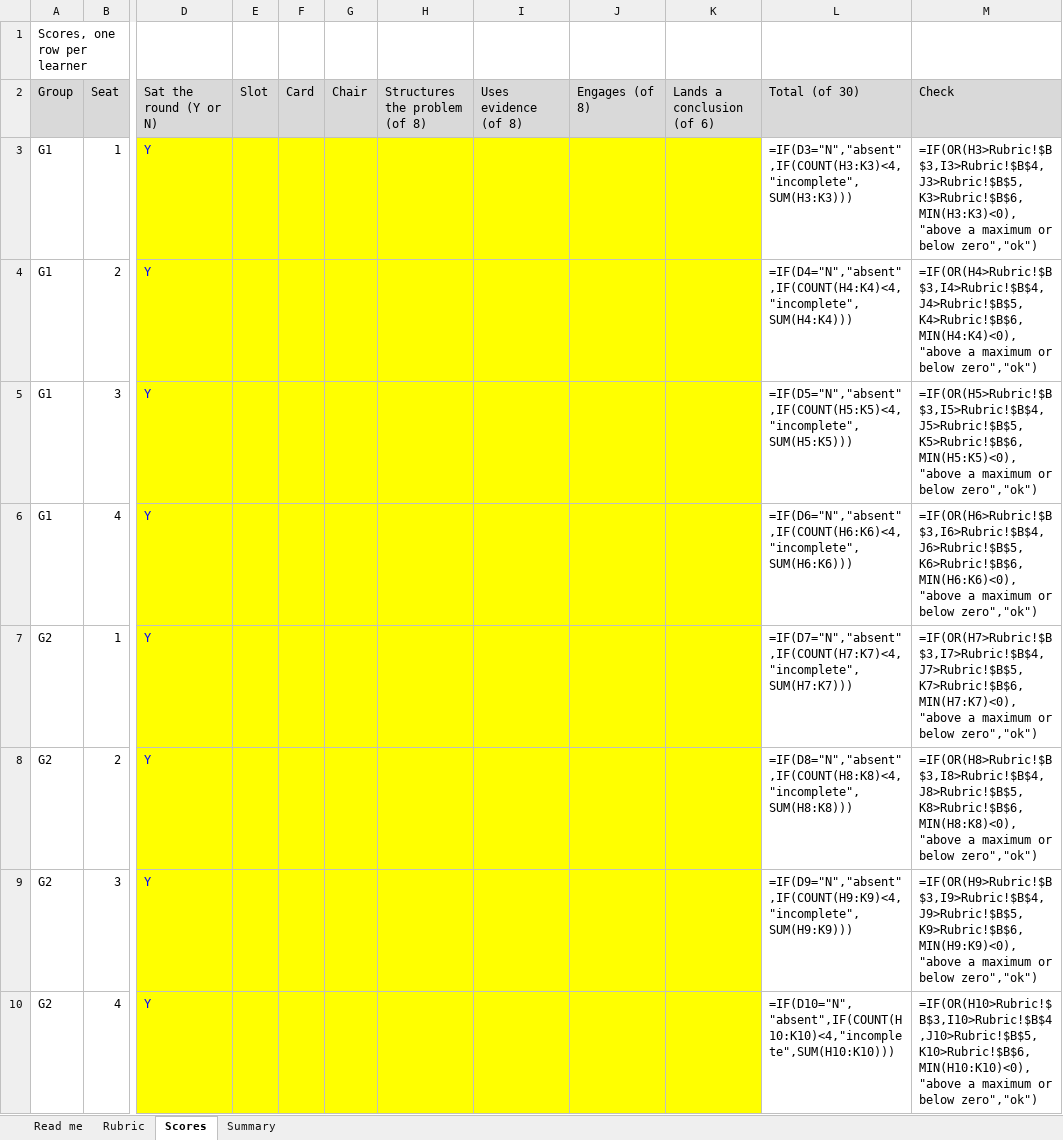
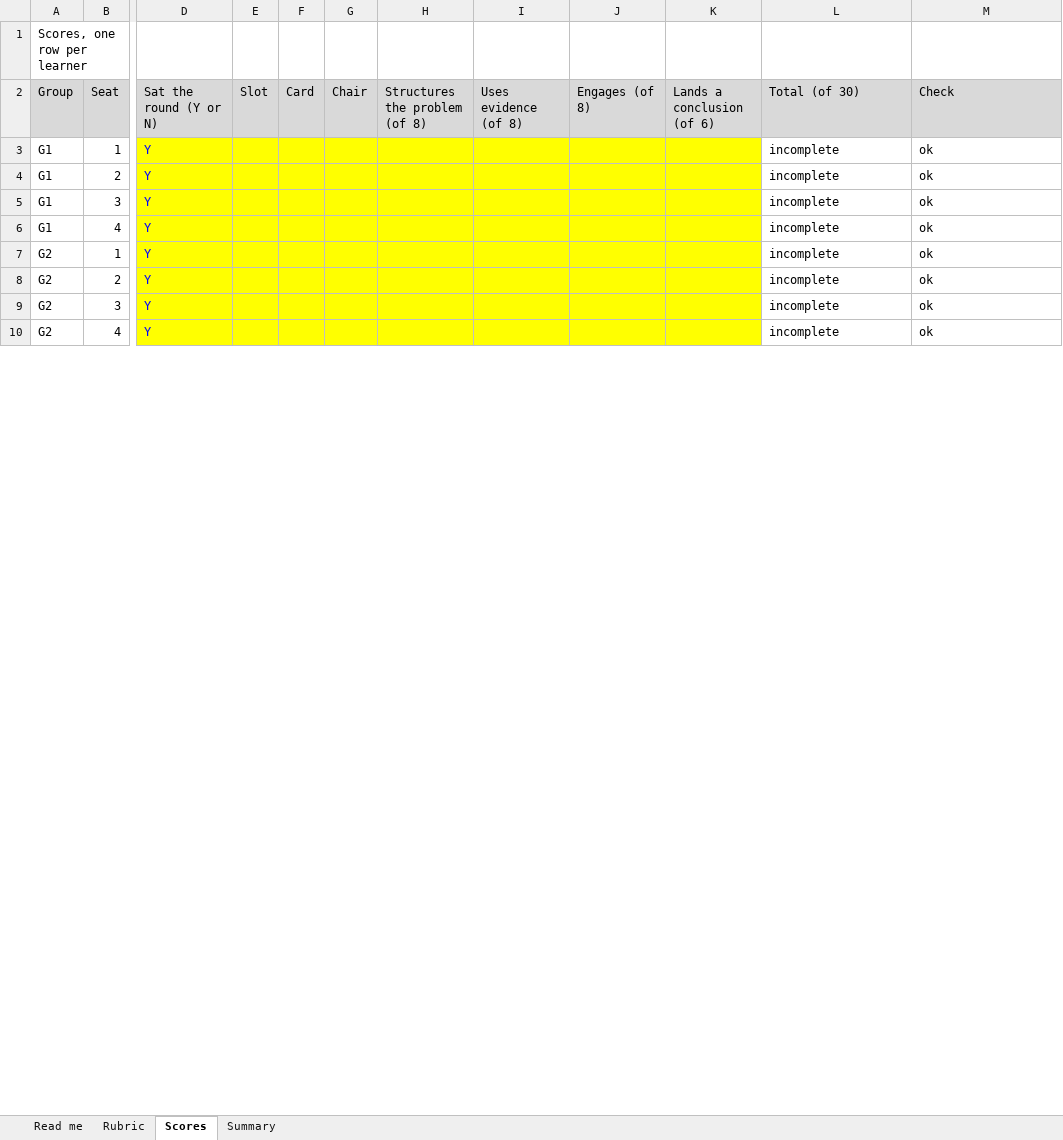
Before and after one commit to fde-academy-lab/c2-content-factory, an Excel workbook: content/W03/D5/rubrics/C2_W03_D05_gd_scoring_sheet_TRAINER.xlsx, sheet Scores, drawn as a sheet; only a part is shown, gaps mark what is left out; values as stored, in another font and other column widths than the file's, no borders; formulas without a stored value are shown as written; the diff covers the shown part only; the diff names each change by its address in the sheet, - before the commit and + after, or states it on an @@ line.

```diff
--- a/content/W03/D5/rubrics/C2_W03_D05_gd_scoring_sheet_TRAINER.xlsx (sheet Scores)
+++ b/content/W03/D5/rubrics/C2_W03_D05_gd_scoring_sheet_TRAINER.xlsx (sheet Scores)
-L3: =IF(D3="N","absent",IF(COUNT(H3:K3)<4,"incomplete",SUM(H3:K3)))
+L3: incomplete
-M3: =IF(OR(H3>Rubric!$B$3,I3>Rubric!$B$4,J3>Rubric!$B$5,K3>Rubric!$B$6,MIN(H3:K3)<0),"above a maximum or below zero","ok")
+M3: ok
-L4: =IF(D4="N","absent",IF(COUNT(H4:K4)<4,"incomplete",SUM(H4:K4)))
+L4: incomplete
-M4: =IF(OR(H4>Rubric!$B$3,I4>Rubric!$B$4,J4>Rubric!$B$5,K4>Rubric!$B$6,MIN(H4:K4)<0),"above a maximum or below zero","ok")
+M4: ok
-L5: =IF(D5="N","absent",IF(COUNT(H5:K5)<4,"incomplete",SUM(H5:K5)))
+L5: incomplete
-M5: =IF(OR(H5>Rubric!$B$3,I5>Rubric!$B$4,J5>Rubric!$B$5,K5>Rubric!$B$6,MIN(H5:K5)<0),"above a maximum or below zero","ok")
+M5: ok
-L6: =IF(D6="N","absent",IF(COUNT(H6:K6)<4,"incomplete",SUM(H6:K6)))
+L6: incomplete
-M6: =IF(OR(H6>Rubric!$B$3,I6>Rubric!$B$4,J6>Rubric!$B$5,K6>Rubric!$B$6,MIN(H6:K6)<0),"above a maximum or below zero","ok")
+M6: ok
-L7: =IF(D7="N","absent",IF(COUNT(H7:K7)<4,"incomplete",SUM(H7:K7)))
+L7: incomplete
-M7: =IF(OR(H7>Rubric!$B$3,I7>Rubric!$B$4,J7>Rubric!$B$5,K7>Rubric!$B$6,MIN(H7:K7)<0),"above a maximum or below zero","ok")
+M7: ok
-L8: =IF(D8="N","absent",IF(COUNT(H8:K8)<4,"incomplete",SUM(H8:K8)))
+L8: incomplete
-M8: =IF(OR(H8>Rubric!$B$3,I8>Rubric!$B$4,J8>Rubric!$B$5,K8>Rubric!$B$6,MIN(H8:K8)<0),"above a maximum or below zero","ok")
+M8: ok
-L9: =IF(D9="N","absent",IF(COUNT(H9:K9)<4,"incomplete",SUM(H9:K9)))
+L9: incomplete
-M9: =IF(OR(H9>Rubric!$B$3,I9>Rubric!$B$4,J9>Rubric!$B$5,K9>Rubric!$B$6,MIN(H9:K9)<0),"above a maximum or below zero","ok")
+M9: ok
-L10: =IF(D10="N","absent",IF(COUNT(H10:K10)<4,"incomplete",SUM(H10:K10)))
+L10: incomplete
-M10: =IF(OR(H10>Rubric!$B$3,I10>Rubric!$B$4,J10>Rubric!$B$5,K10>Rubric!$B$6,MIN(H10:K10)<0),"above a maximum or below zero","ok")
+M10: ok
```
Also changed, not shown: 54 edited cells elsewhere in this sheet, sheet Summary, sheet Read me, sheet Rubric, content/W03/D5/gd/C2_W03_D05_gd_roster_TRAINER.xlsx, 3 other files.
